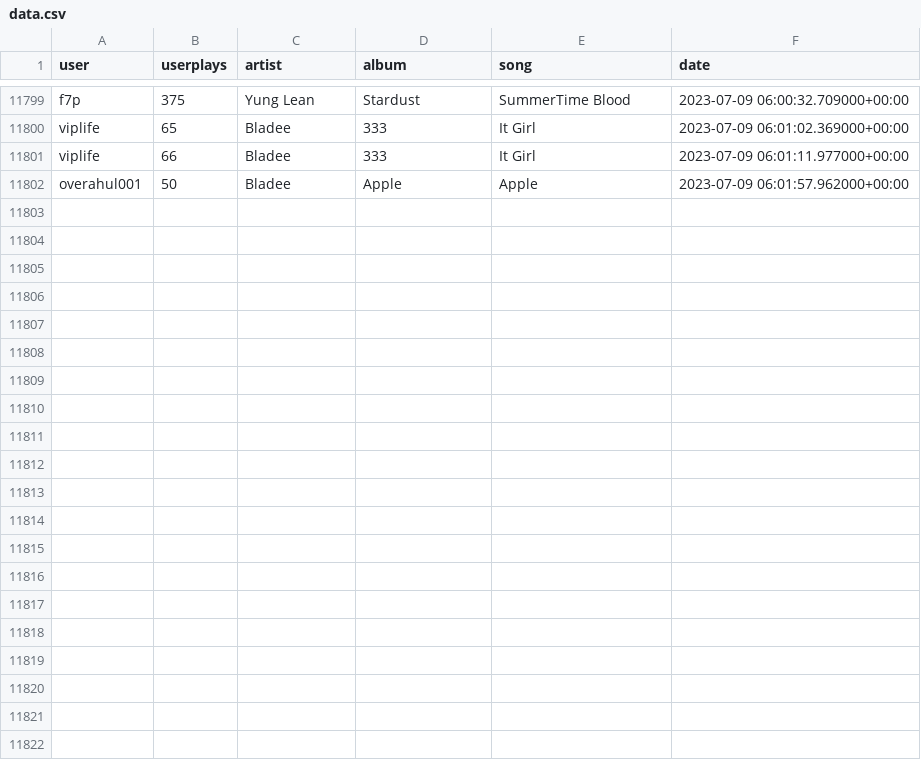
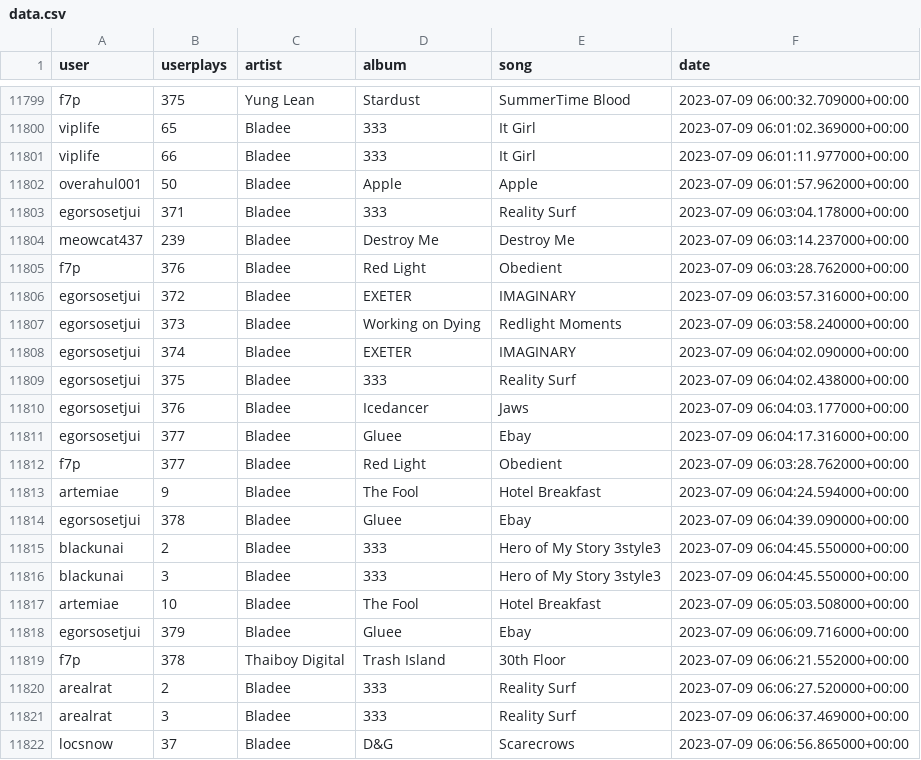
Before and after one commit to aryanvinci/data, a CSV file: data.csv, drawn as a sheet; only a part is shown, gaps mark what is left out; the diff names each change by its address in the sheet, - before the commit and + after, or states it on an @@ line.

Commit message:
update

```diff
--- a/data.csv
+++ b/data.csv
+row 11803: egorsosetjui | 371 | Bladee | 333 | Reality Surf | 2023-07-09 06:03:04.178000+00:00
+row 11804: meowcat437 | 239 | Bladee | Destroy Me | Destroy Me | 2023-07-09 06:03:14.237000+00:00
+row 11805: f7p | 376 | Bladee | Red Light | Obedient | 2023-07-09 06:03:28.762000+00:00
+row 11806: egorsosetjui | 372 | Bladee | EXETER | IMAGINARY | 2023-07-09 06:03:57.316000+00:00
+row 11807: egorsosetjui | 373 | Bladee | Working on Dying | Redlight Moments | 2023-07-09 06:03:58.240000+00:00
+row 11808: egorsosetjui | 374 | Bladee | EXETER | IMAGINARY | 2023-07-09 06:04:02.090000+00:00
+row 11809: egorsosetjui | 375 | Bladee | 333 | Reality Surf | 2023-07-09 06:04:02.438000+00:00
+row 11810: egorsosetjui | 376 | Bladee | Icedancer | Jaws | 2023-07-09 06:04:03.177000+00:00
+row 11811: egorsosetjui | 377 | Bladee | Gluee | Ebay | 2023-07-09 06:04:17.316000+00:00
+row 11812: f7p | 377 | Bladee | Red Light | Obedient | 2023-07-09 06:03:28.762000+00:00
+row 11813: artemiae | 9 | Bladee | The Fool | Hotel Breakfast | 2023-07-09 06:04:24.594000+00:00
+row 11814: egorsosetjui | 378 | Bladee | Gluee | Ebay | 2023-07-09 06:04:39.090000+00:00
+row 11815: blackunai | 2 | Bladee | 333 | Hero of My Story 3style3 | 2023-07-09 06:04:45.550000+00:00
+row 11816: blackunai | 3 | Bladee | 333 | Hero of My Story 3style3 | 2023-07-09 06:04:45.550000+00:00
+row 11817: artemiae | 10 | Bladee | The Fool | Hotel Breakfast | 2023-07-09 06:05:03.508000+00:00
+row 11818: egorsosetjui | 379 | Bladee | Gluee | Ebay | 2023-07-09 06:06:09.716000+00:00
+row 11819: f7p | 378 | Thaiboy Digital | Trash Island | 30th Floor | 2023-07-09 06:06:21.552000+00:00
+row 11820: arealrat | 2 | Bladee | 333 | Reality Surf | 2023-07-09 06:06:27.520000+00:00
+row 11821: arealrat | 3 | Bladee | 333 | Reality Surf | 2023-07-09 06:06:37.469000+00:00
+row 11822: locsnow | 37 | Bladee | D&G | Scarecrows | 2023-07-09 06:06:56.865000+00:00
```
